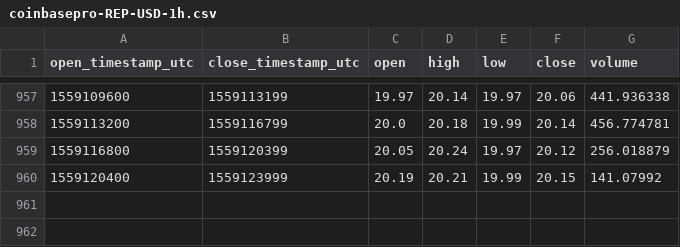
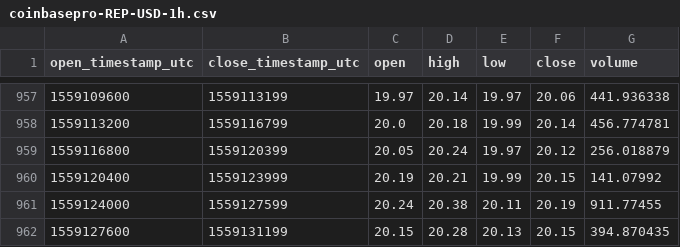
Before and after one commit to cryptobigbro/coinbasepro-REP-USD, a CSV file: coinbasepro-REP-USD-1h.csv, drawn as a sheet; only a part is shown, gaps mark what is left out; the diff names each change by its address in the sheet, - before the commit and + after, or states it on an @@ line.

```diff
--- a/coinbasepro-REP-USD-1h.csv
+++ b/coinbasepro-REP-USD-1h.csv
+row 961: 1559124000 | 1559127599 | 20.24 | 20.38 | 20.11 | 20.19 | 911.77455
+row 962: 1559127600 | 1559131199 | 20.15 | 20.28 | 20.13 | 20.15 | 394.870435
```
Also changed, not shown: coinbasepro-REP-USD-1m.csv.
